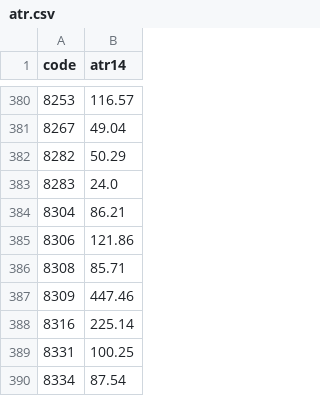
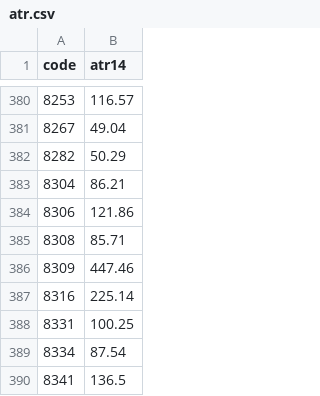
Before and after one commit to yoshiknz-sys/tmap-k7x9, a CSV file: atr.csv, drawn as a sheet; only a part is shown, gaps mark what is left out; the shorter side is filled out with more unchanged rows.

Commit message:
update atr

```diff
--- a/atr.csv
+++ b/atr.csv
@@ -382,3 +382,2 @@ code,atr14
 8282,50.29
-8283,24.0
 8304,86.21
```
